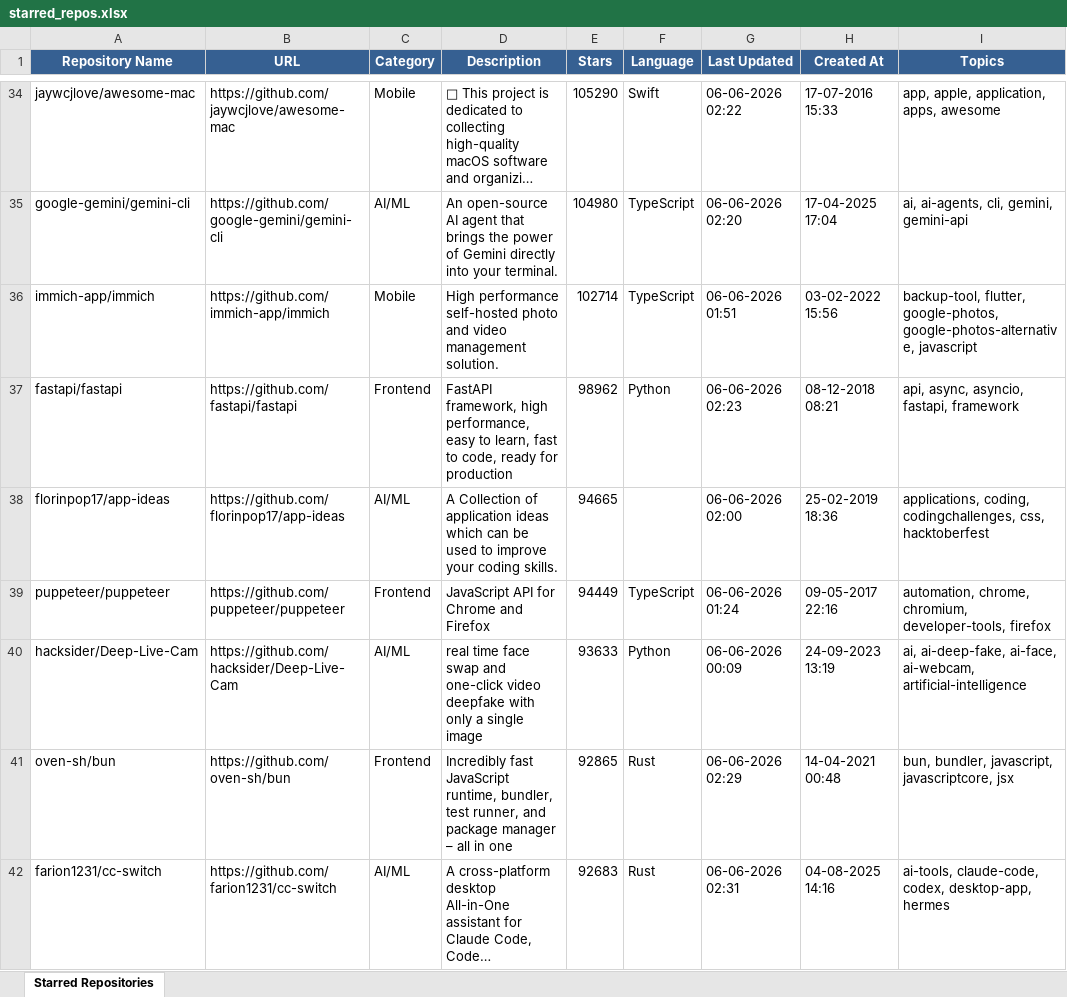
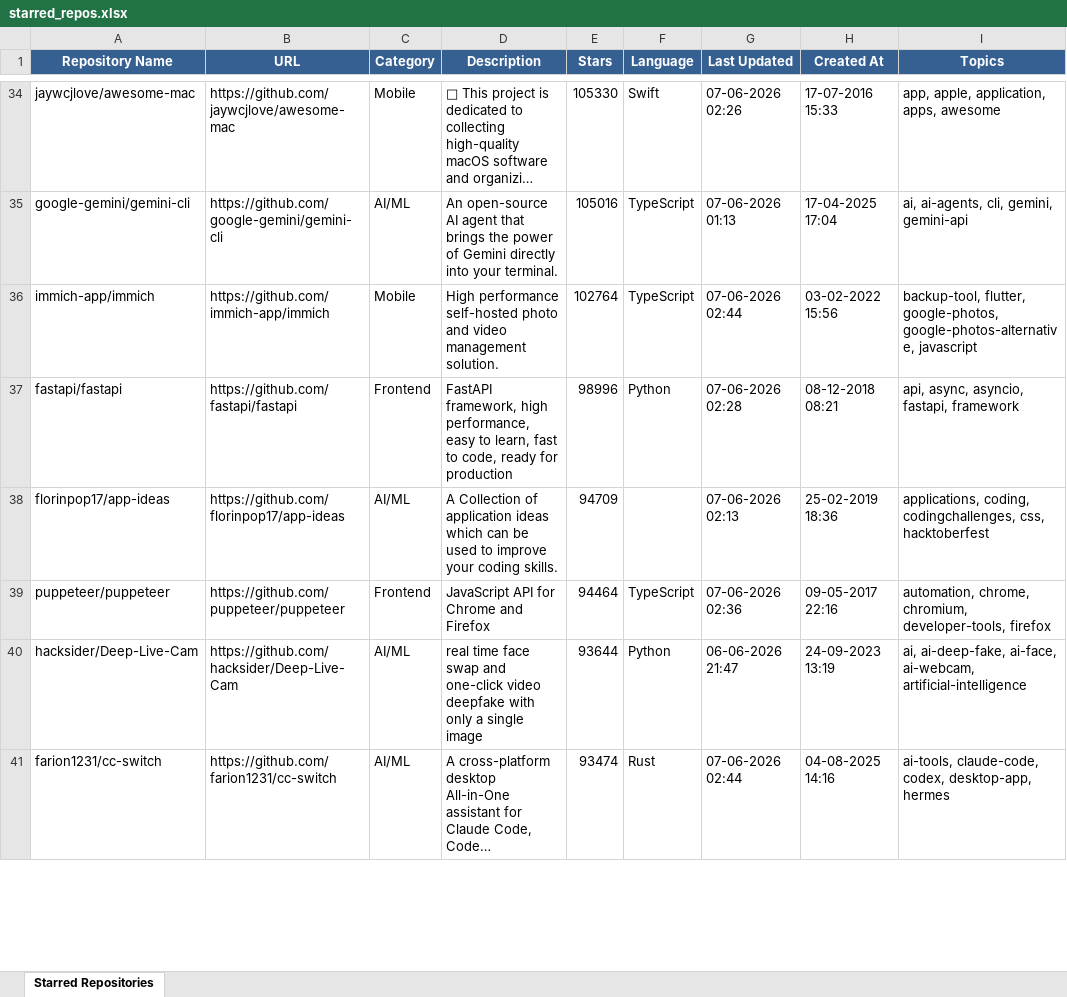
Before and after one commit to ragilmalik/starred-repos, an Excel workbook: starred_repos.xlsx, sheet Starred Repositories, drawn as a sheet; only a part is shown, gaps mark what is left out; long unchanged cells end in …; values as stored, in another font and other column widths than the file's, no borders; removed rows and columns are numbered as before the commit, all else as after; the diff covers the shown part only; the diff names each change by its address in the sheet, - before the commit and + after, or states it on an @@ line.

```diff
--- a/starred_repos.xlsx (sheet Starred Repositories)
+++ b/starred_repos.xlsx (sheet Starred Repositories)
-E34 (Stars): 105290
+E34 (Stars): 105330
-G34 (Last Updated): 06-06-2026 02:22
+G34 (Last Updated): 07-06-2026 02:26
-E35 (Stars): 104980
+E35 (Stars): 105016
-G35 (Last Updated): 06-06-2026 02:20
+G35 (Last Updated): 07-06-2026 01:13
-E36 (Stars): 102714
+E36 (Stars): 102764
-G36 (Last Updated): 06-06-2026 01:51
+G36 (Last Updated): 07-06-2026 02:44
-E37 (Stars): 98962
+E37 (Stars): 98996
-G37 (Last Updated): 06-06-2026 02:23
+G37 (Last Updated): 07-06-2026 02:28
-E38 (Stars): 94665
+E38 (Stars): 94709
-G38 (Last Updated): 06-06-2026 02:00
+G38 (Last Updated): 07-06-2026 02:13
-E39 (Stars): 94449
+E39 (Stars): 94464
-G39 (Last Updated): 06-06-2026 01:24
+G39 (Last Updated): 07-06-2026 02:36
-E40 (Stars): 93633
+E40 (Stars): 93644
-G40 (Last Updated): 06-06-2026 00:09
+G40 (Last Updated): 06-06-2026 21:47
-row 41: oven-sh/bun | https://github.com/oven-sh/bun | Frontend | Incredibly fast JavaScript runtime, bundler, test runner, and package manager – all in one | 92865 | Rust | 06-06-2026 02:29 | 14-04-2021 00:48 | bun, bundler, javascript, javascriptcore, jsx
-E41 (Stars): 92683
+E41 (Stars): 93474
-G41 (Last Updated): 06-06-2026 02:31
+G41 (Last Updated): 07-06-2026 02:44
```
Also changed, not shown: 38 added rows, 35 removed rows and 1071 edited cells elsewhere in this sheet, 2 other files.
